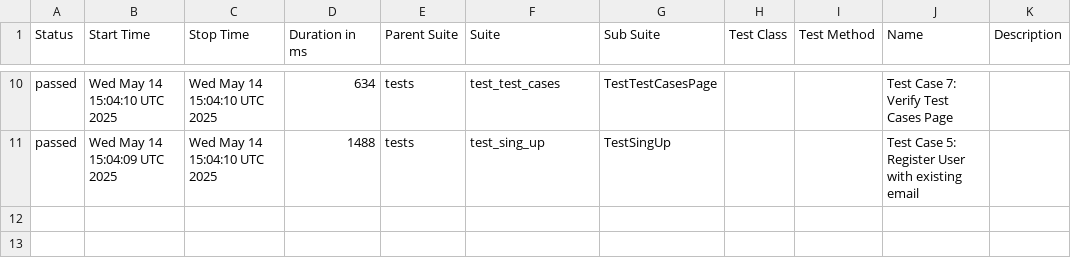
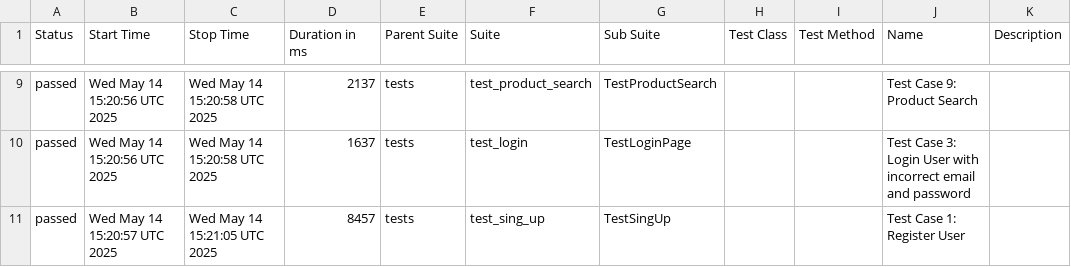
Before and after one commit to elektroforez/pytest-automation, a CSV file: data/suites.csv, drawn as a sheet; only a part is shown, gaps mark what is left out; the diff covers the shown part only.

```diff
--- a/data/suites.csv
+++ b/data/suites.csv
@@ -10,2 +9,3 @@
-"passed","Wed May 14 15:04:10 UTC 2025","Wed May 14 15:04:10 UTC 2025","634","tests","test_test_cases","TestTestCasesPage","","","Test Case 7: Verify Test Cases Page",""
-"passed","Wed May 14 15:04:09 UTC 2025","Wed May 14 15:04:10 UTC 2025","1488","tests","test_sing_up","TestSingUp","","","Test Case 5: Register User with existing email",""
+"passed","Wed May 14 15:20:56 UTC 2025","Wed May 14 15:20:58 UTC 2025","2137","tests","test_product_search","TestProductSearch","","","Test Case 9: Product Search",""
+"passed","Wed May 14 15:20:56 UTC 2025","Wed May 14 15:20:58 UTC 2025","1637","tests","test_login","TestLoginPage","","","Test Case 3: Login User with incorrect email and password",""
+"passed","Wed May 14 15:20:57 UTC 2025","Wed May 14 15:21:05 UTC 2025","8457","tests","test_sing_up","TestSingUp","","","Test Case 1: Register User",""
```
Also changed, not shown: 1 added row, 2 removed rows and 27 edited cells elsewhere in this file, 49 other files.
